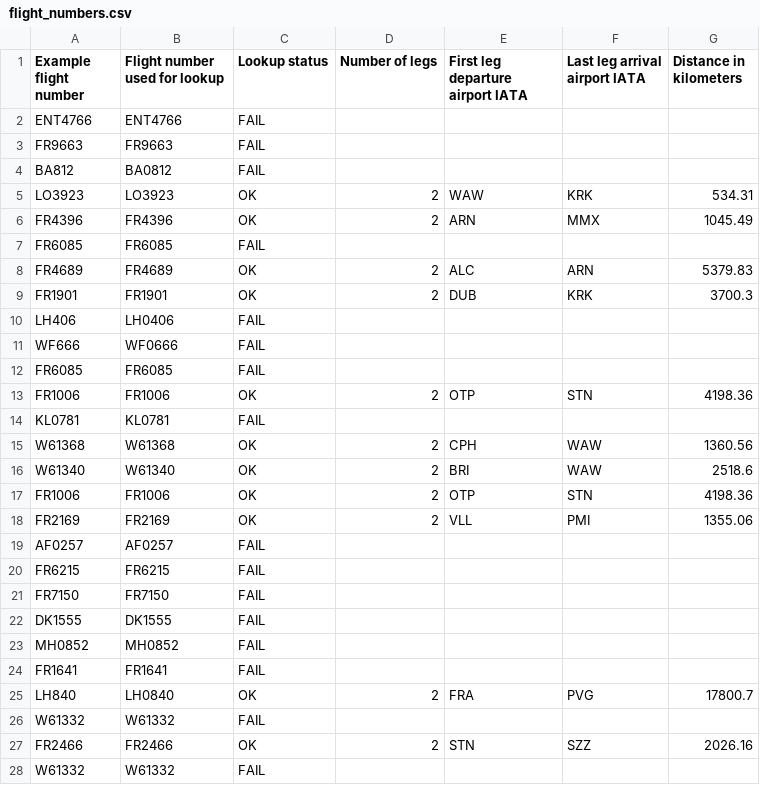
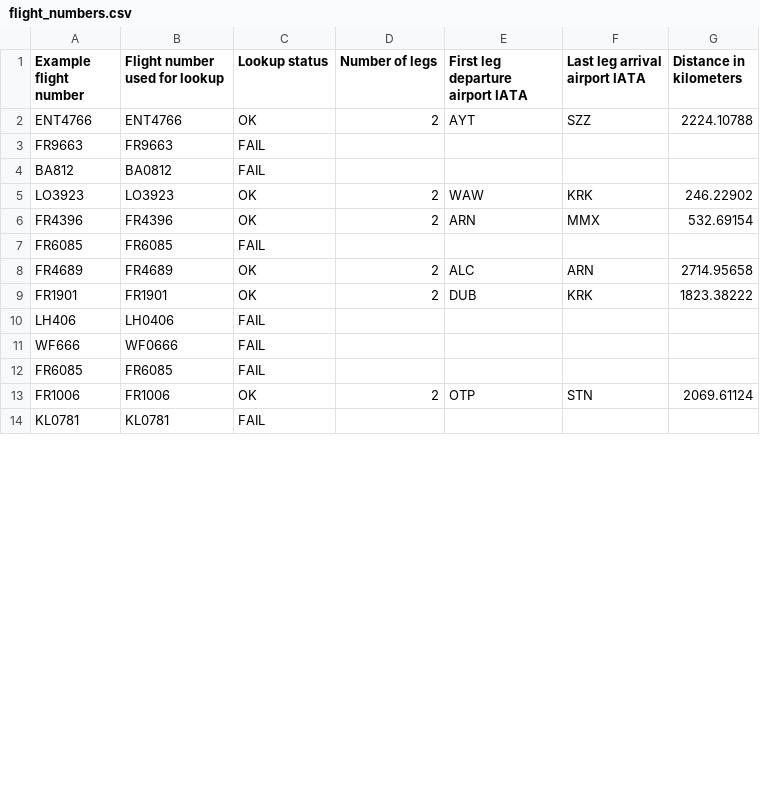
Before and after one commit to Zavr22/FlightData, a CSV file: lib/tasks/flight_numbers.csv, drawn as a sheet; only a part is shown; the diff covers the shown part only.

```diff
--- a/lib/tasks/flight_numbers.csv
+++ b/lib/tasks/flight_numbers.csv
@@ -1,10 +1,10 @@
 Example flight number,Flight number used for lookup,Lookup status,Number of legs,First leg departure airport IATA,Last leg arrival airport IATA,Distance in kilometers
-ENT4766,ENT4766,FAIL,,,,
+ENT4766,ENT4766,OK,2,AYT,SZZ,2224.10788
 FR9663,FR9663,FAIL,,,,
 BA812,BA0812,FAIL,,,,
-LO3923,LO3923,OK,2,WAW,KRK,534.31
-FR4396,FR4396,OK,2,ARN,MMX,1045.49
+LO3923,LO3923,OK,2,WAW,KRK,246.22902
+FR4396,FR4396,OK,2,ARN,MMX,532.69154
 FR6085,FR6085,FAIL,,,,
-FR4689,FR4689,OK,2,ALC,ARN,5379.83
-FR1901,FR1901,OK,2,DUB,KRK,3700.3
+FR4689,FR4689,OK,2,ALC,ARN,2714.95658
+FR1901,FR1901,OK,2,DUB,KRK,1823.38222
 LH406,LH0406,FAIL,,,,
@@ -12,17 +12,3 @@ WF666,WF0666,FAIL,,,,
 FR6085,FR6085,FAIL,,,,
-FR1006,FR1006,OK,2,OTP,STN,4198.36
+FR1006,FR1006,OK,2,OTP,STN,2069.61124
 KL0781,KL0781,FAIL,,,,
-W61368,W61368,OK,2,CPH,WAW,1360.56
-W61340,W61340,OK,2,BRI,WAW,2518.6
-FR1006,FR1006,OK,2,OTP,STN,4198.36
-FR2169,FR2169,OK,2,VLL,PMI,1355.06
-AF0257,AF0257,FAIL,,,,
-FR6215,FR6215,FAIL,,,,
-FR7150,FR7150,FAIL,,,,
-DK1555,DK1555,FAIL,,,,
-MH0852,MH0852,FAIL,,,,
-FR1641,FR1641,FAIL,,,,
-LH840,LH0840,OK,2,FRA,PVG,17800.7
-W61332,W61332,FAIL,,,,
-FR2466,FR2466,OK,2,STN,SZZ,2026.16
-W61332,W61332,FAIL,,,,
```
Also changed, not shown: 1 removed row and 1 edited cell elsewhere in this file, 12 other files.
